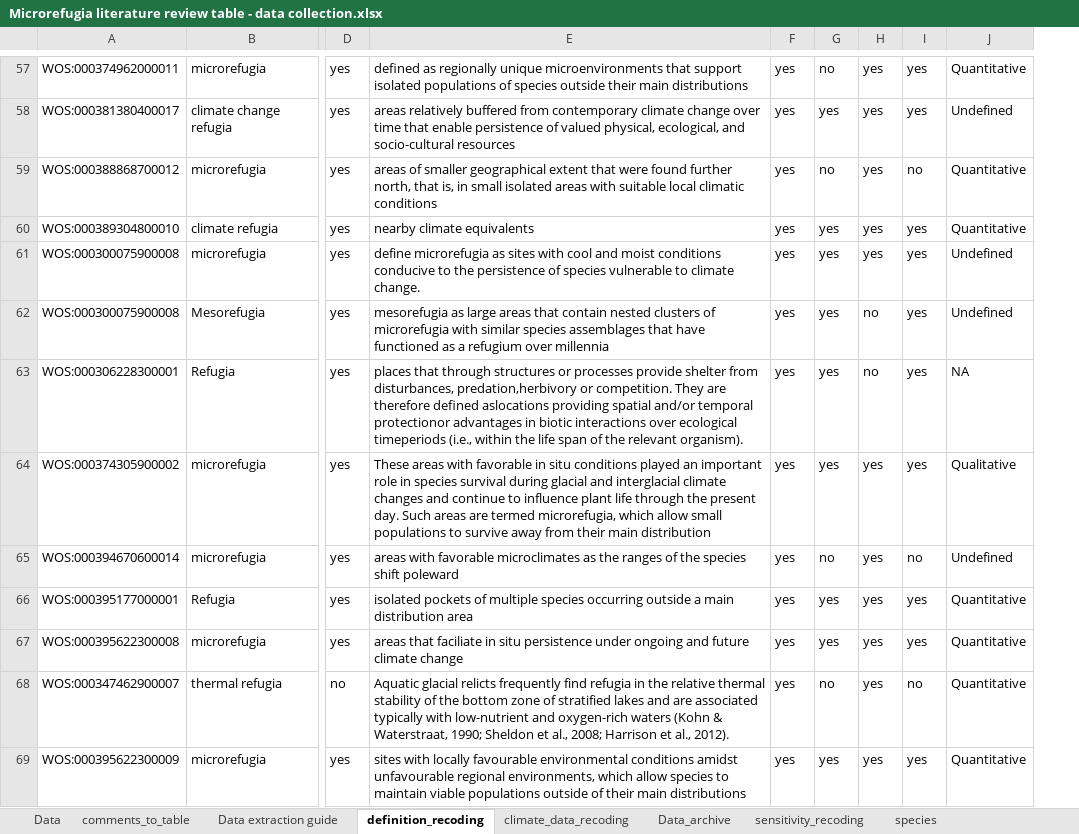
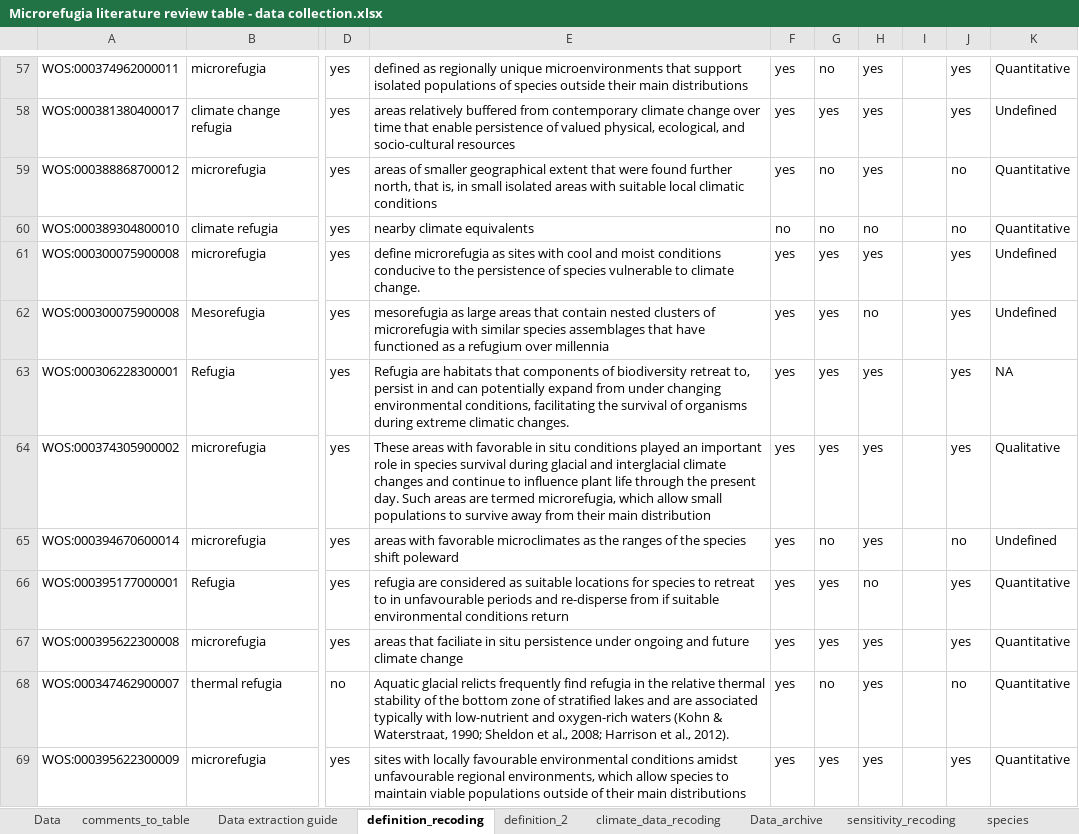
Before and after one commit to admahood/microrefugia_review, an Excel workbook: data/Microrefugia literature review table - data collection.xlsx, sheet definition_recoding, drawn as a sheet; only a part is shown, gaps mark what is left out; values as stored, in another font and other column widths than the file's, no cell formats; charts and pictures not drawn; addresses are those after the commit; the diff covers the shown part only; the diff names each change by its address in the sheet, - before the commit and + after, or states it on an @@ line.

```diff
--- a/data/Microrefugia literature review table - data collection.xlsx (sheet definition_recoding)
+++ b/data/Microrefugia literature review table - data collection.xlsx (sheet definition_recoding)
+sheet tab: definition_2
+column I, empty
-F60: yes
+F60: no
-G60: yes
+G60: no
-H60: yes
+H60: no
-J60: yes
+J60: no
-E63: places that through structures or processes provide shelter from disturbances, predation,herbivory or competition. They are therefore deﬁned aslocations providing spatial and/or temporal protectionor advantages in biotic interactions over ecological timeperiods (i.e., within the life span of the relevant organism).
+E63: Refugia are habitats that components of biodiversity retreat to, persist in and can potentially expand from under changing environmental conditions, facilitating the survival of organisms during extreme climatic changes.
-H63: no
+H63: yes
-E66: isolated pockets of multiple species occurring outside a main distribution area
+E66: refugia are considered as suitable locations for species to retreat to in unfavourable periods and re-disperse from if suitable environmental conditions return
-H66: yes
+H66: no
```
Also changed, not shown: 12 edited cells elsewhere in this sheet, sheet Data, sheet sensitivity_recoding, sheet resolution_modelling+climate, sheet map_habitat, cell formats, charts or pictures, 19 other files.
